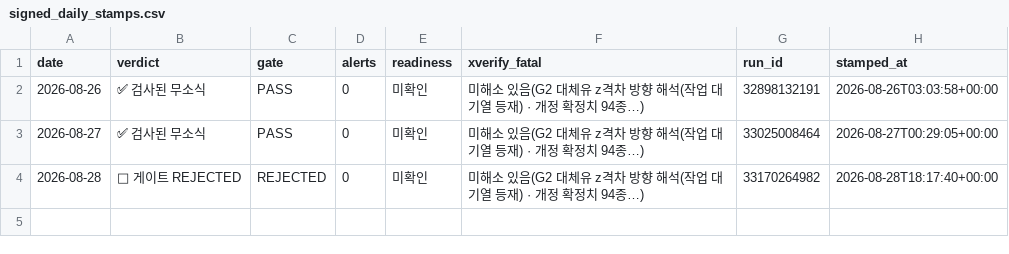
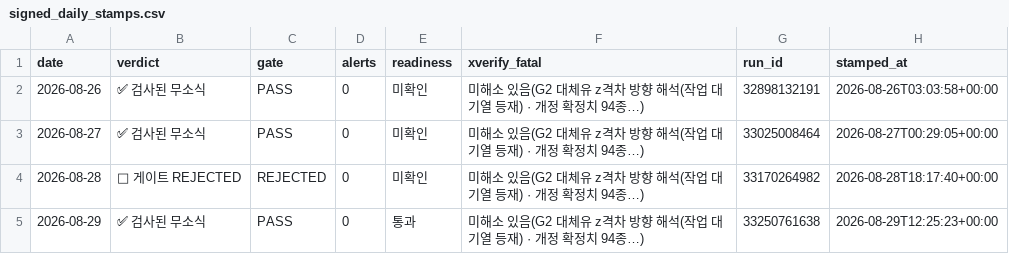
Before and after one commit to Jozosco/Nexus, a CSV file: data/processed/signed_daily_stamps.csv, drawn as a sheet.

```diff
--- a/data/processed/signed_daily_stamps.csv
+++ b/data/processed/signed_daily_stamps.csv
@@ -4 +4,2 @@ date,verdict,gate,alerts,readiness,xverify_fatal,run_id,stamped_at
 2026-08-28,🔴 게이트 REJECTED,REJECTED,0,미확인,미해소 있음(G2 대체유 z격차 방향 해석(작업 대기열 등재) · 개정 확정치 94종…),33170264982,2026-08-28T18:17:40+00:00
+2026-08-29,✅ 검사된 무소식,PASS,0,통과,미해소 있음(G2 대체유 z격차 방향 해석(작업 대기열 등재) · 개정 확정치 94종…),33250761638,2026-08-29T12:25:23+00:00
```
